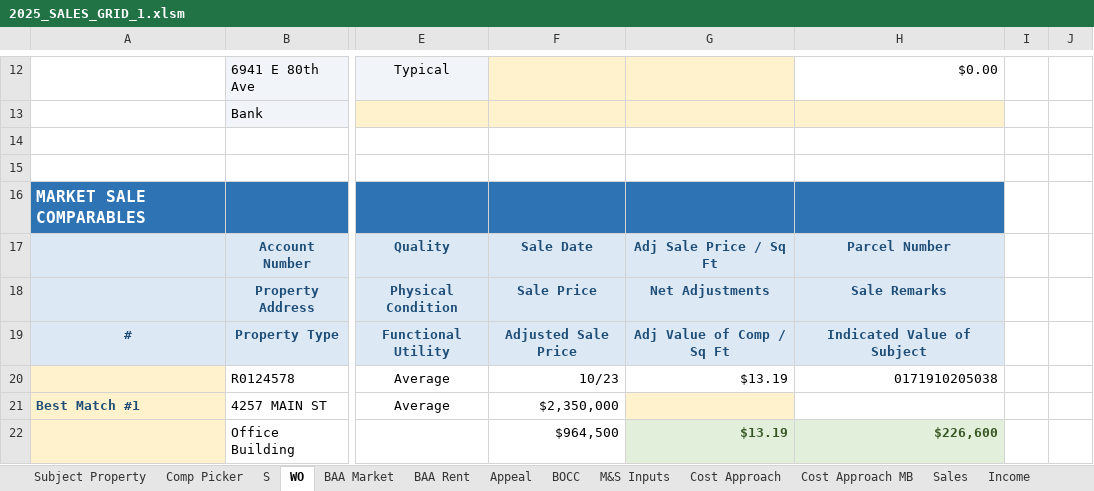
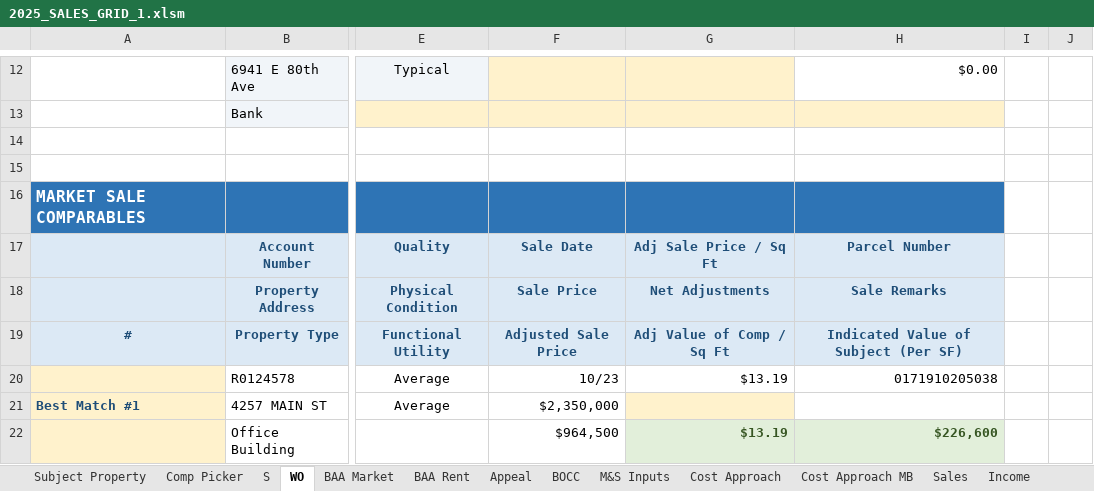
Before and after one commit to shaqnd/Workbook-Optimization-, an Excel workbook: 2025_SALES_GRID_1.xlsm, sheet WO, drawn as a sheet; only a part is shown, gaps mark what is left out; values as stored, in another font and other column widths than the file's, no borders; charts and pictures not drawn; the diff names each change by its address in the sheet, - before the commit and + after, or states it on an @@ line.

```diff
--- a/2025_SALES_GRID_1.xlsm (sheet WO)
+++ b/2025_SALES_GRID_1.xlsm (sheet WO)
-H19: Indicated Value of Subject
+H19: Indicated Value of Subject (Per SF)
```
Also changed, not shown: hidden cells.
